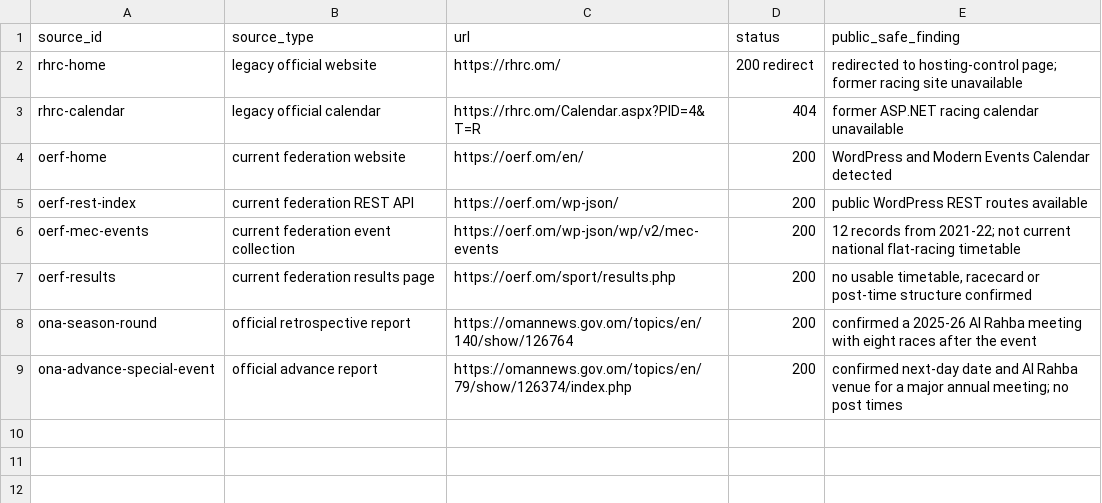
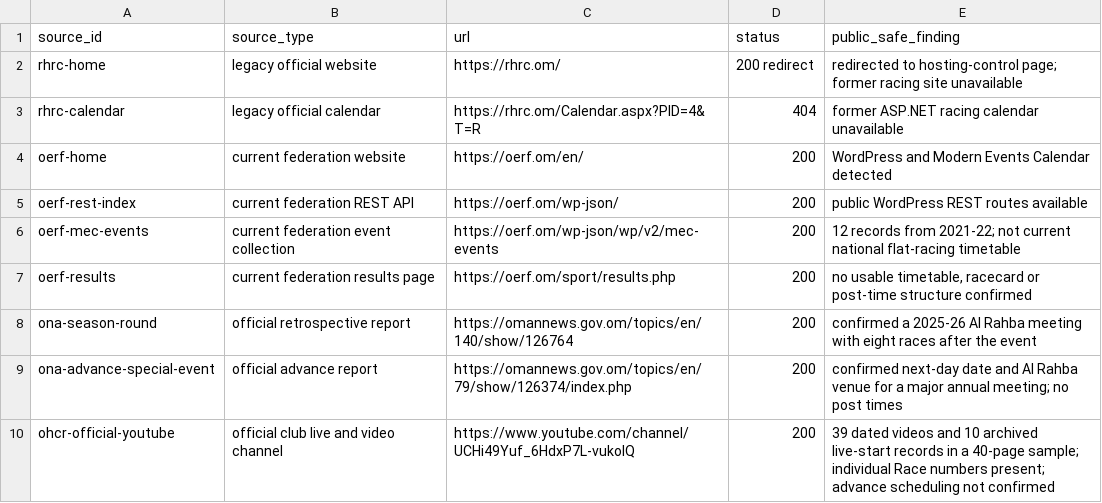
Before and after one commit to badjoke-lab/where-horses-run, a TSV file: docs/timetable-source-tests/11-oman/tested-sources.tsv, drawn as a sheet.

```diff
--- a/docs/timetable-source-tests/11-oman/tested-sources.tsv
+++ b/docs/timetable-source-tests/11-oman/tested-sources.tsv
@@ -9 +9,2 @@ ona-season-round	official retrospective report	https://omannews.gov.om/topics/en
 ona-advance-special-event	official advance report	https://omannews.gov.om/topics/en/79/show/126374/index.php	200	confirmed next-day date and Al Rahba venue for a major annual meeting; no post times
+ohcr-official-youtube	official club live and video channel	https://www.youtube.com/channel/UCHi49Yuf_6HdxP7L-vukoIQ	200	39 dated videos and 10 archived live-start records in a 40-page sample; individual Race numbers present; advance scheduling not confirmed
```
Also changed, not shown: docs/timetable-source-tests/11-oman/source-capability.tsv, 4 other files.
